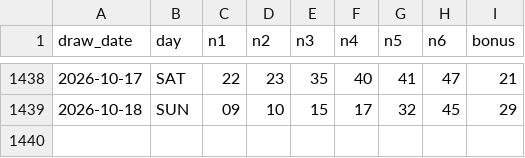
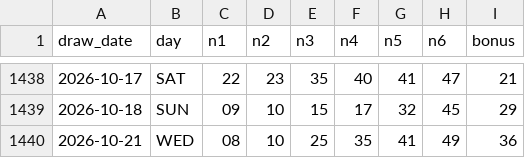
Before and after one commit to zramakh/mlive, a CSV file: data/star_toto_6_50.csv, drawn as a sheet; only a part is shown, gaps mark what is left out; the diff names each change by its address in the sheet, - before the commit and + after, or states it on an @@ line.

```diff
--- a/data/star_toto_6_50.csv
+++ b/data/star_toto_6_50.csv
+row 1440: 2026-10-21 | WED | 08 | 10 | 25 | 35 | 41 | 49 | 36
```
Also changed, not shown: data/magnum_life.csv, data/power_toto_6_55.csv, 11 other files.
